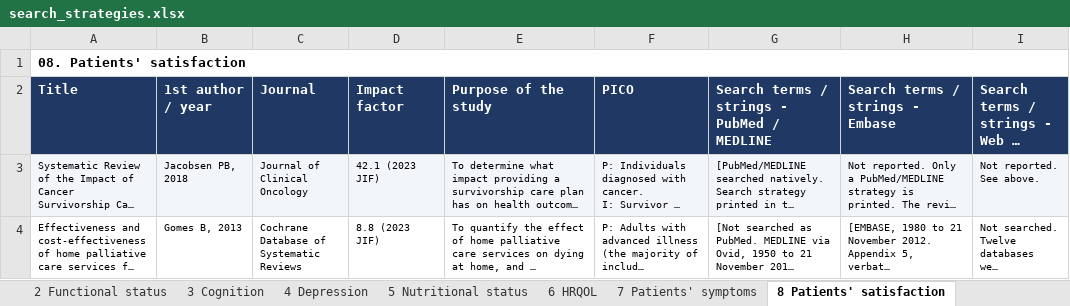
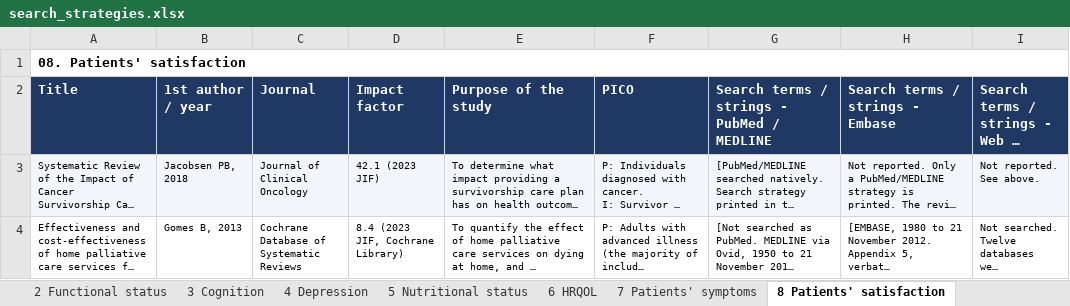
Before and after one commit to sunami-lab/ovarian-cancer-outcomes-review, an Excel workbook: output/search_strategies.xlsx, sheet 8 Patients' satisfaction, drawn as a sheet; only a part is shown; long unchanged cells end in …; values as stored, in another font and other column widths than the file's, no borders; the diff covers the shown part only; the diff names each change by its address in the sheet, - before the commit and + after, or states it on an @@ line.

Commit message:
Verify every DOI against CrossRef; fix two errors; add methods and impact-factor docs
Validation caught two bad DOIs I had inferred rather than read:
- Osanto 2024 eClinicalMedicine was 10.1016/j.eclinm.2024.102922, corrected to
  .102914.
- The category 8 record cited as International Journal of Nursing Studies is
  actually in International Journal of Nursing Studies *Advances*, a separate
  lower-impact companion journal that fails the IF>=5 rule. Replaced with
  Alessy 2022 (eClinicalMedicine, IF 9.6), which is a better fit anyway: it
  publishes a full Web of Science strategy and searches by named survey
  instrument (CPES, CAHPS, AOPSS).

All 24 records now verify against CrossRef for both title and journal.

Also corrects the Cochrane JIF to 8.4 (the Cochrane Library's own figure, not
the 8.8 several aggregators list), and adds docs/methods.md and
docs/impact_factors.md documenting retrieval routes, the reviews dropped for
paywalled strategies, and the ten on-topic reviews the IF>=5 rule excluded.

```diff
--- a/output/search_strategies.xlsx (sheet 8 Patients' satisfaction)
+++ b/output/search_strategies.xlsx (sheet 8 Patients' satisfaction)
-D4 (Impact factor): 8.8 (2023 JIF)
+D4 (Impact factor): 8.4 (2023 JIF, Cochrane Library)
```
Also changed, not shown: 1 added row and 1 removed row elsewhere in this sheet, sheet 1 OC treatment (general), sheet 6 HRQOL, sheet 3 Cognition, sheet 7 Patients' symptoms, sheet 5 Nutritional status, sheet 2 Functional status, 1 more sheet, 19 other files.
